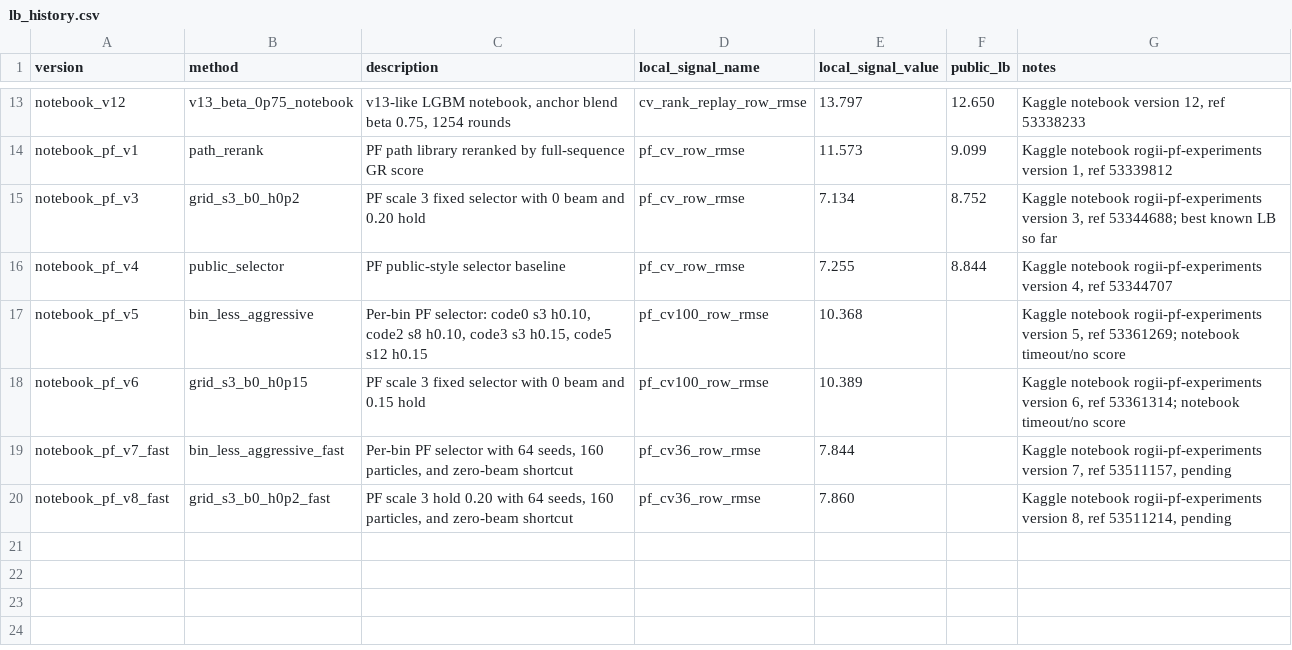
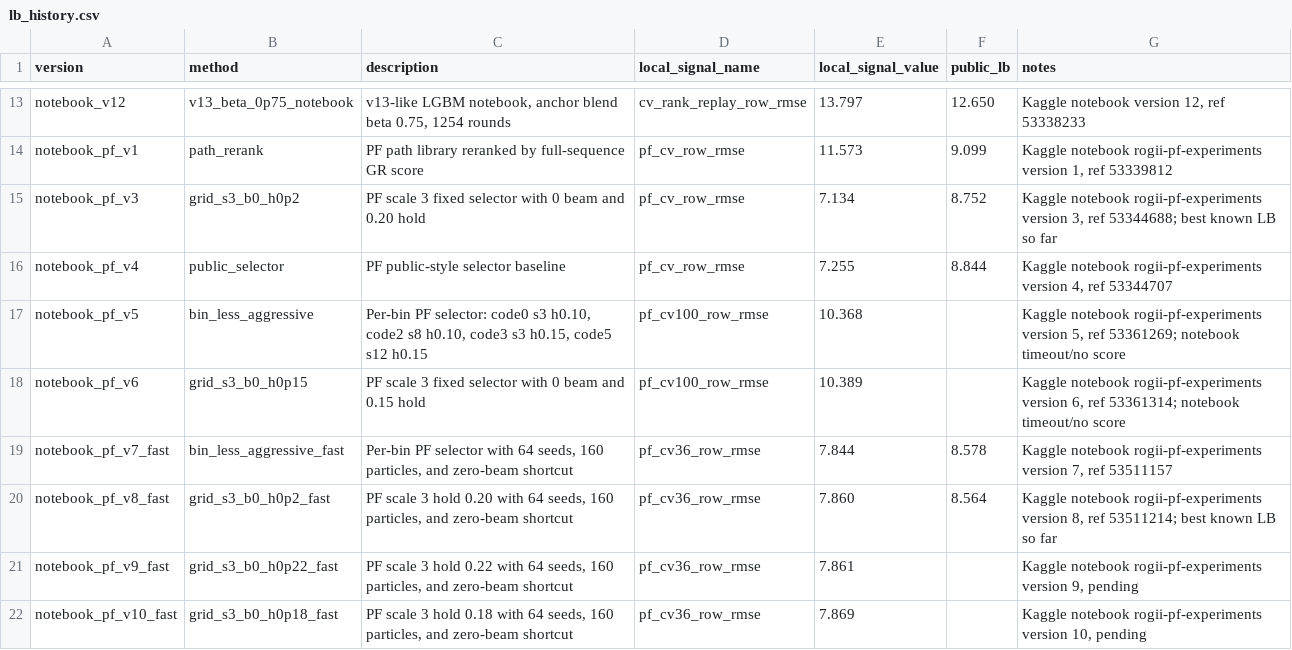
Before and after one commit to qwer556617123/Kaggle-ROGII-Wellbore-Geology-Prediction, a CSV file: docs/lb_history.csv, drawn as a sheet; only a part is shown, gaps mark what is left out.

Commit message:
test(experiments): bracket fast pf hold weight

```diff
--- a/docs/lb_history.csv
+++ b/docs/lb_history.csv
@@ -18,3 +18,5 @@ notebook_pf_v5,bin_less_aggressive,"Per-bin PF selector: code0 s3 h0.10, code2 s
 notebook_pf_v6,grid_s3_b0_h0p15,"PF scale 3 fixed selector with 0 beam and 0.15 hold",pf_cv100_row_rmse,10.389,,"Kaggle notebook rogii-pf-experiments version 6, ref 53361314; notebook timeout/no score"
-notebook_pf_v7_fast,bin_less_aggressive_fast,"Per-bin PF selector with 64 seeds, 160 particles, and zero-beam shortcut",pf_cv36_row_rmse,7.844,,"Kaggle notebook rogii-pf-experiments version 7, ref 53511157, pending"
-notebook_pf_v8_fast,grid_s3_b0_h0p2_fast,"PF scale 3 hold 0.20 with 64 seeds, 160 particles, and zero-beam shortcut",pf_cv36_row_rmse,7.860,,"Kaggle notebook rogii-pf-experiments version 8, ref 53511214, pending"
+notebook_pf_v7_fast,bin_less_aggressive_fast,"Per-bin PF selector with 64 seeds, 160 particles, and zero-beam shortcut",pf_cv36_row_rmse,7.844,8.578,"Kaggle notebook rogii-pf-experiments version 7, ref 53511157"
+notebook_pf_v8_fast,grid_s3_b0_h0p2_fast,"PF scale 3 hold 0.20 with 64 seeds, 160 particles, and zero-beam shortcut",pf_cv36_row_rmse,7.860,8.564,"Kaggle notebook rogii-pf-experiments version 8, ref 53511214; best known LB so far"
+notebook_pf_v9_fast,grid_s3_b0_h0p22_fast,"PF scale 3 hold 0.22 with 64 seeds, 160 particles, and zero-beam shortcut",pf_cv36_row_rmse,7.861,,"Kaggle notebook rogii-pf-experiments version 9, pending"
+notebook_pf_v10_fast,grid_s3_b0_h0p18_fast,"PF scale 3 hold 0.18 with 64 seeds, 160 particles, and zero-beam shortcut",pf_cv36_row_rmse,7.869,,"Kaggle notebook rogii-pf-experiments version 10, pending"
```
Also changed, not shown: 4 other files.
